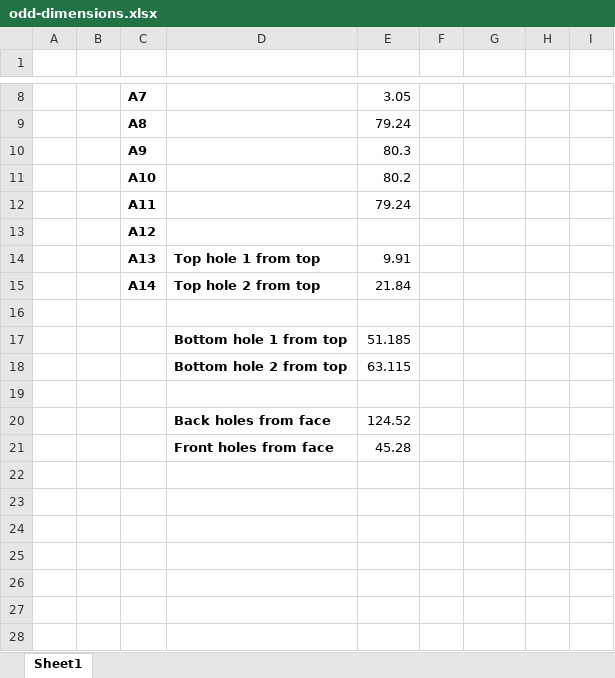
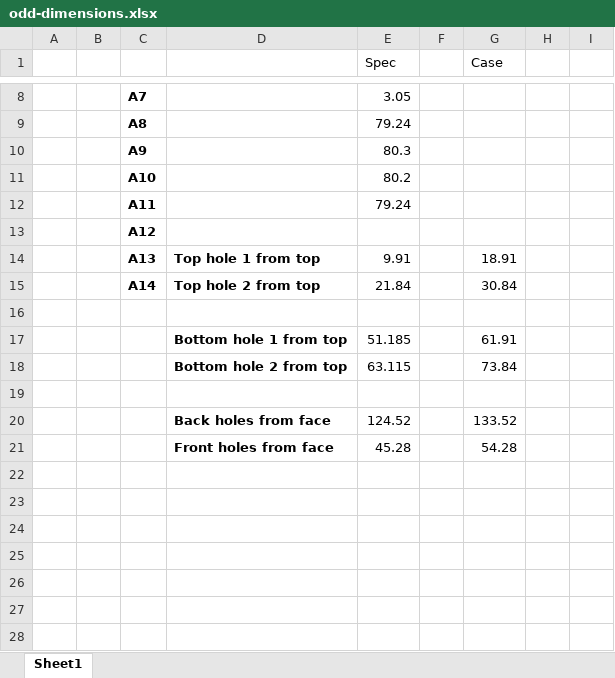
Before and after one commit to cswens/odd-adapter, an Excel workbook: odd-dimensions.xlsx, sheet Sheet1, drawn as a sheet; only a part is shown, gaps mark what is left out; values as stored, in another font and other column widths than the file's, no borders; the diff names each change by its address in the sheet, - before the commit and + after, or states it on an @@ line.

Commit message:
Adjust mounting bracket dimensions to case

```diff
--- a/odd-dimensions.xlsx (sheet Sheet1)
+++ b/odd-dimensions.xlsx (sheet Sheet1)
-row 1: (empty)
+row 1:  |  |  |  | Spec |  | Case
-G14 (Case): (empty)
+G14 (Case): 18.91
-G15 (Case): (empty)
+G15 (Case): 30.84
-G17 (Case): (empty)
+G17 (Case): 61.91
-G18 (Case): (empty)
+G18 (Case): 73.84
-G20 (Case): (empty)
+G20 (Case): 133.52
-G21 (Case): (empty)
+G21 (Case): 54.28
```
Also changed, not shown: 2 other files.
